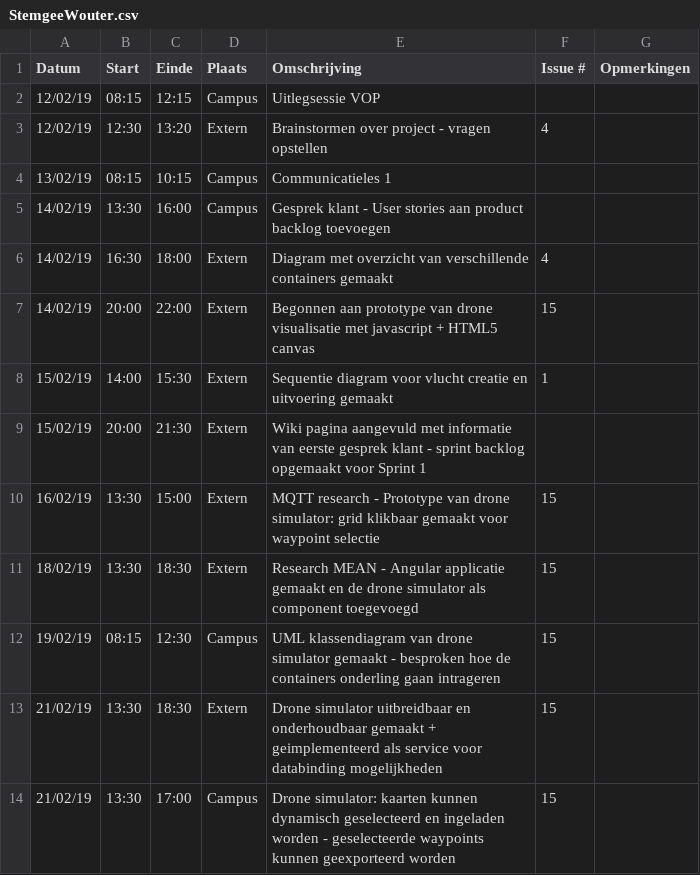
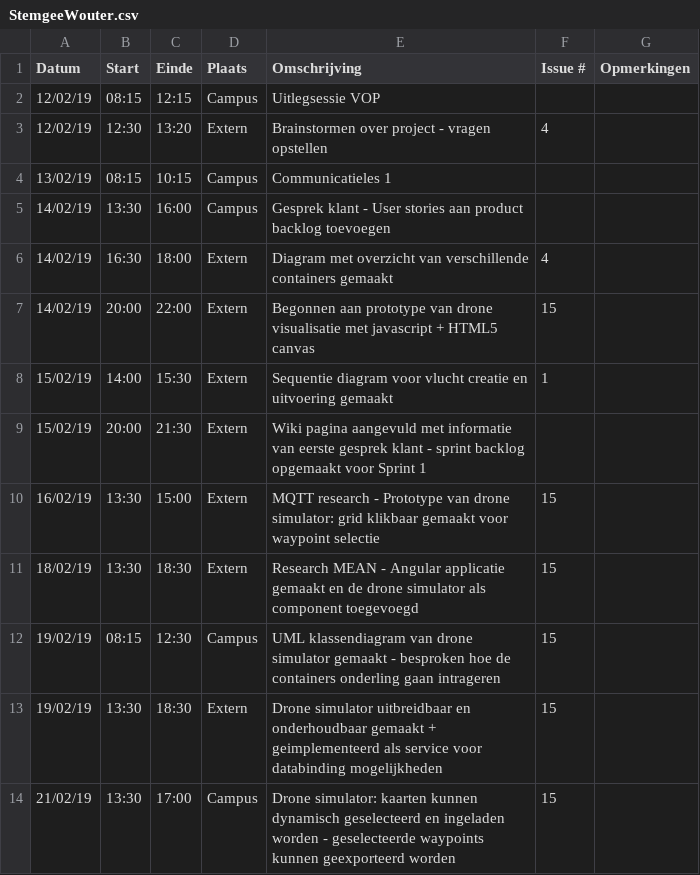
Before and after one commit to WouterStemgee/inventory-management-system-autonomous-drones, a CSV file: logboeken/StemgeeWouter.csv, drawn as a sheet.

Commit message:
Update StemgeeWouter.csv

```diff
--- a/logboeken/StemgeeWouter.csv
+++ b/logboeken/StemgeeWouter.csv
@@ -12,3 +12,3 @@ Datum,Start,Einde,Plaats,Omschrijving,Issue #,Opmerkingen
 19/02/19,08:15,12:30,Campus,UML klassendiagram van drone simulator gemaakt - besproken hoe de containers onderling gaan intrageren,15,
-21/02/19,13:30,18:30,Extern,Drone simulator uitbreidbaar en onderhoudbaar gemaakt + geimplementeerd als service voor databinding mogelijkheden,15,
+19/02/19,13:30,18:30,Extern,Drone simulator uitbreidbaar en onderhoudbaar gemaakt + geimplementeerd als service voor databinding mogelijkheden,15,
 21/02/19,13:30,17:00,Campus,Drone simulator: kaarten kunnen dynamisch geselecteerd en ingeladen worden - geselecteerde waypoints kunnen geexporteerd worden,15,
```
